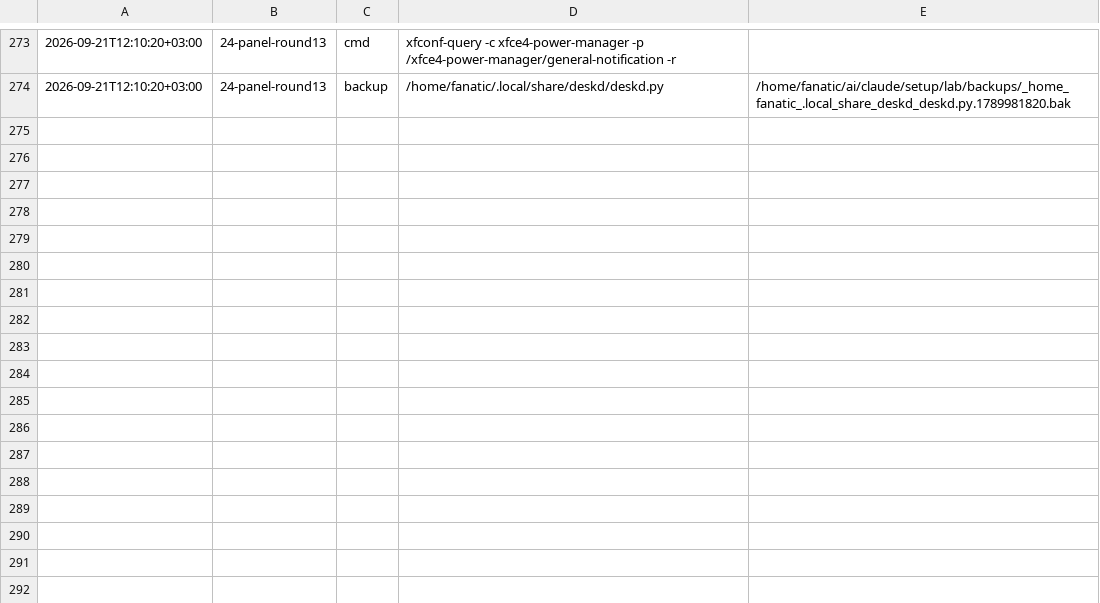
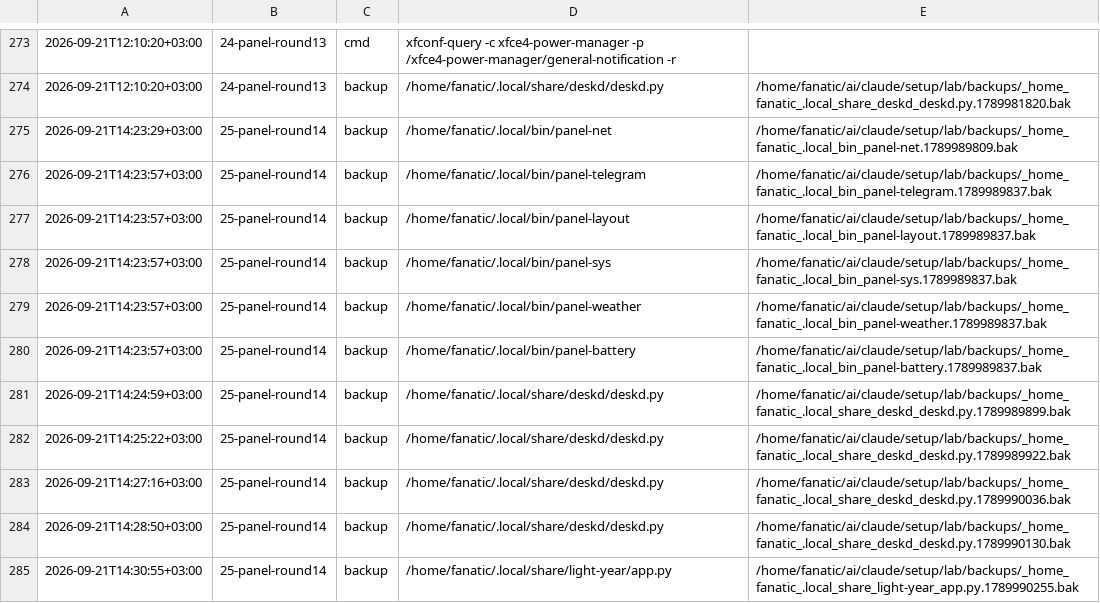
Before and after one commit to Rustam2704/arch-linux-min-setup, a TSV file: lab/journal.tsv, drawn as a sheet; only a part is shown, gaps mark what is left out; the diff names each change by its address in the sheet, - before the commit and + after, or states it on an @@ line.

```diff
--- a/lab/journal.tsv
+++ b/lab/journal.tsv
+row 275: 2026-09-21T14:23:29+03:00 | 25-panel-round14 | backup | /home/fanatic/.local/bin/panel-net | /home/fanatic/ai/claude/setup/lab/backups/_home_fanatic_.local_bin_panel-net.1789989809.bak
+row 276: 2026-09-21T14:23:57+03:00 | 25-panel-round14 | backup | /home/fanatic/.local/bin/panel-telegram | /home/fanatic/ai/claude/setup/lab/backups/_home_fanatic_.local_bin_panel-telegram.1789989837.bak
+row 277: 2026-09-21T14:23:57+03:00 | 25-panel-round14 | backup | /home/fanatic/.local/bin/panel-layout | /home/fanatic/ai/claude/setup/lab/backups/_home_fanatic_.local_bin_panel-layout.1789989837.bak
+row 278: 2026-09-21T14:23:57+03:00 | 25-panel-round14 | backup | /home/fanatic/.local/bin/panel-sys | /home/fanatic/ai/claude/setup/lab/backups/_home_fanatic_.local_bin_panel-sys.1789989837.bak
+row 279: 2026-09-21T14:23:57+03:00 | 25-panel-round14 | backup | /home/fanatic/.local/bin/panel-weather | /home/fanatic/ai/claude/setup/lab/backups/_home_fanatic_.local_bin_panel-weather.1789989837.bak
+row 280: 2026-09-21T14:23:57+03:00 | 25-panel-round14 | backup | /home/fanatic/.local/bin/panel-battery | /home/fanatic/ai/claude/setup/lab/backups/_home_fanatic_.local_bin_panel-battery.1789989837.bak
+row 281: 2026-09-21T14:24:59+03:00 | 25-panel-round14 | backup | /home/fanatic/.local/share/deskd/deskd.py | /home/fanatic/ai/claude/setup/lab/backups/_home_fanatic_.local_share_deskd_deskd.py.1789989899.bak
+row 282: 2026-09-21T14:25:22+03:00 | 25-panel-round14 | backup | /home/fanatic/.local/share/deskd/deskd.py | /home/fanatic/ai/claude/setup/lab/backups/_home_fanatic_.local_share_deskd_deskd.py.1789989922.bak
+row 283: 2026-09-21T14:27:16+03:00 | 25-panel-round14 | backup | /home/fanatic/.local/share/deskd/deskd.py | /home/fanatic/ai/claude/setup/lab/backups/_home_fanatic_.local_share_deskd_deskd.py.1789990036.bak
+row 284: 2026-09-21T14:28:50+03:00 | 25-panel-round14 | backup | /home/fanatic/.local/share/deskd/deskd.py | /home/fanatic/ai/claude/setup/lab/backups/_home_fanatic_.local_share_deskd_deskd.py.1789990130.bak
+row 285: 2026-09-21T14:30:55+03:00 | 25-panel-round14 | backup | /home/fanatic/.local/share/light-year/app.py | /home/fanatic/ai/claude/setup/lab/backups/_home_fanatic_.local_share_light-year_app.py.1789990255.bak
```
Also changed, not shown: 13 other files.
